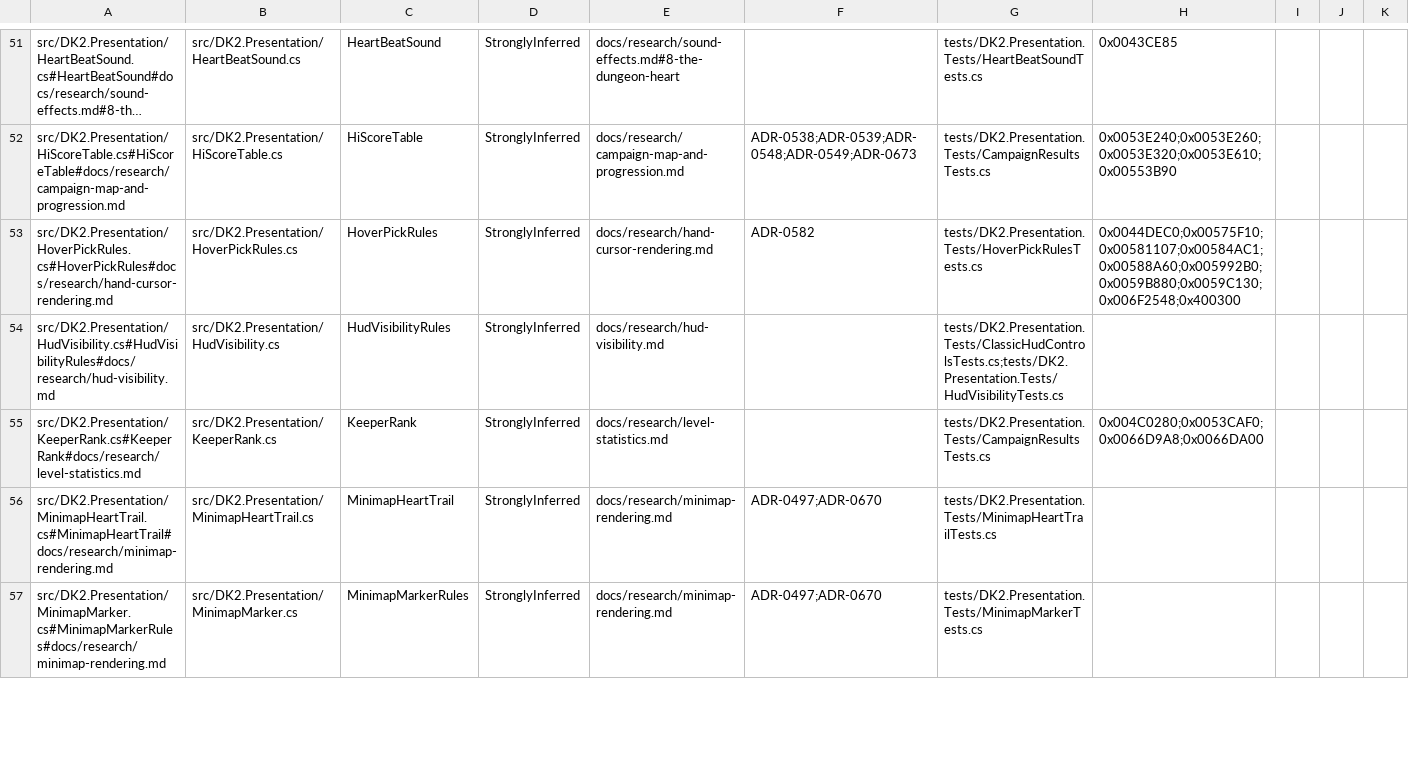
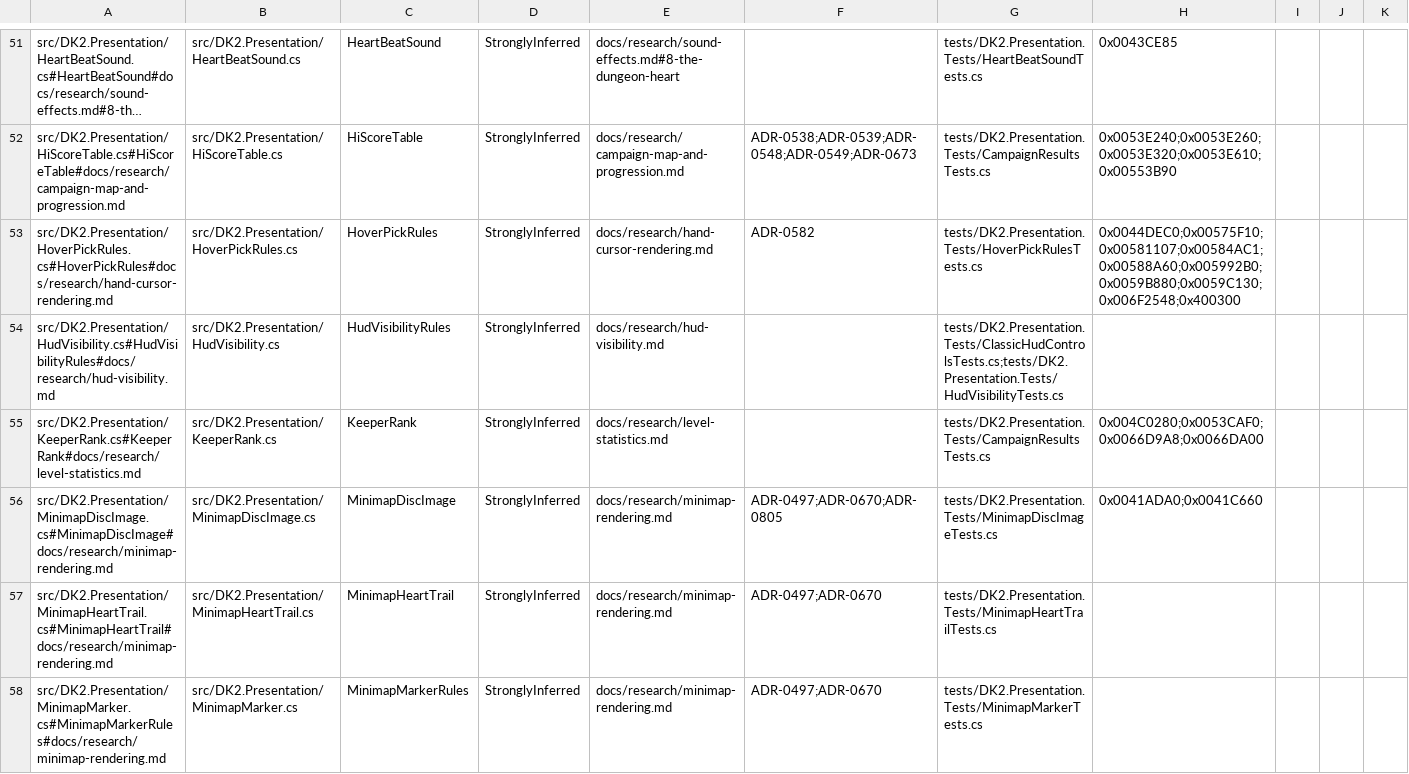
Before and after one commit to franjom/netherhold, a CSV file: docs/verification-ledger.csv, drawn as a sheet; only a part is shown, gaps mark what is left out; long unchanged cells end in …; rows hold the shown columns only; the diff covers the shown part only; the diff names each change by its address in the sheet, - before the commit and + after, or states it on an @@ line.

```diff
--- a/docs/verification-ledger.csv
+++ b/docs/verification-ledger.csv
+row 56: src/DK2.Presentation/MinimapDiscImage.cs#MinimapDiscImage#docs/research/minimap-rendering.md | src/DK2.Presentation/MinimapDiscImage.cs | MinimapDiscImage | StronglyInferred | docs/research/minimap-rendering.md | ADR-0497;ADR-0670;ADR-0805 | tests/DK2.Presentation.Tests/MinimapDiscImageTests.cs | 0x0041ADA0;0x0041C660
```
Also changed, not shown: 3 edited cells elsewhere in this file, 30 other files.
